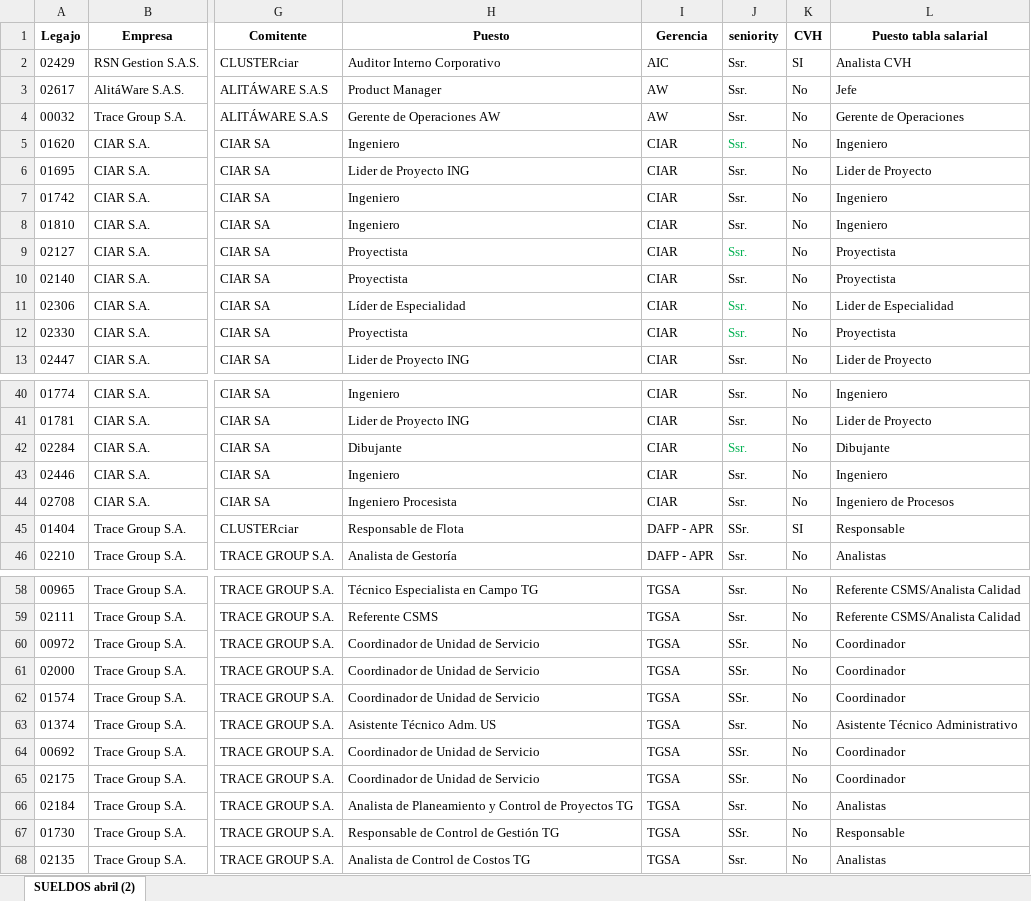
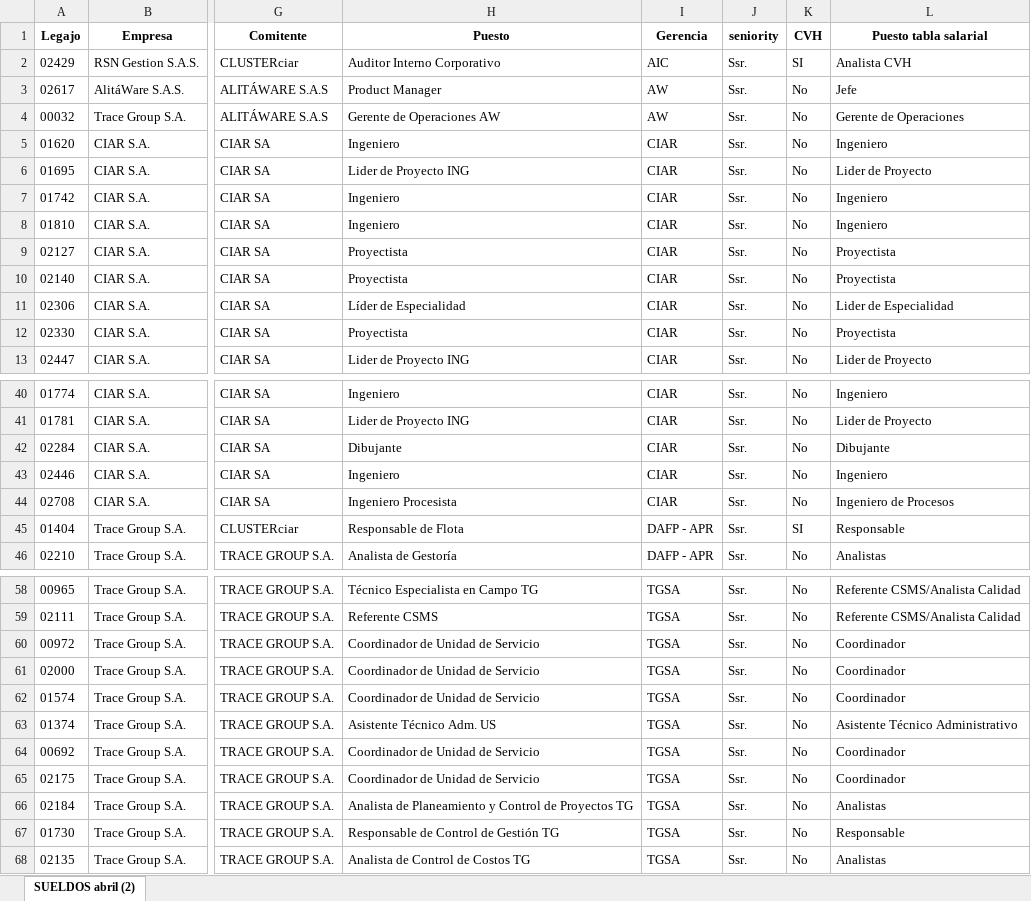
Before and after one commit to elrispy/Clusterciar-Sueldos, an Excel workbook: SUELDOS PARA INFORMES.xlsx, sheet SUELDOS abril (2), drawn as a sheet; only a part is shown, gaps mark what is left out; values as stored, in another font and other column widths than the file's, no borders; conditional formats not drawn; the diff covers the shown part only; the diff names each change by its address in the sheet, - before the commit and + after, or states it on an @@ line.

Commit message:
Add files via upload

```diff
--- a/SUELDOS PARA INFORMES.xlsx (sheet SUELDOS abril (2))
+++ b/SUELDOS PARA INFORMES.xlsx (sheet SUELDOS abril (2))
-J5 text colour: #00B050
+J5 text colour: black
-J9 text colour: #00B050
+J9 text colour: black
-J11:J12 text colour: #00B050
+J11:J12 text colour: black
-J42 text colour: #00B050
+J42 text colour: black
-J45 (seniority): SSr.
+J45 (seniority): Ssr.
-J60:J62 (seniority): SSr.
+J60:J62 (seniority): Ssr.
-J64:J65 (seniority): SSr.
+J64:J65 (seniority): Ssr.
-J67 (seniority): SSr.
+J67 (seniority): Ssr.
```
Also changed, not shown: 1 moved row elsewhere in this sheet, formulas that keep their value.
